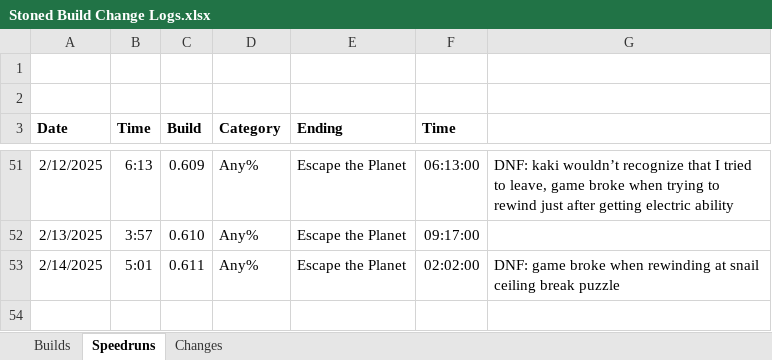
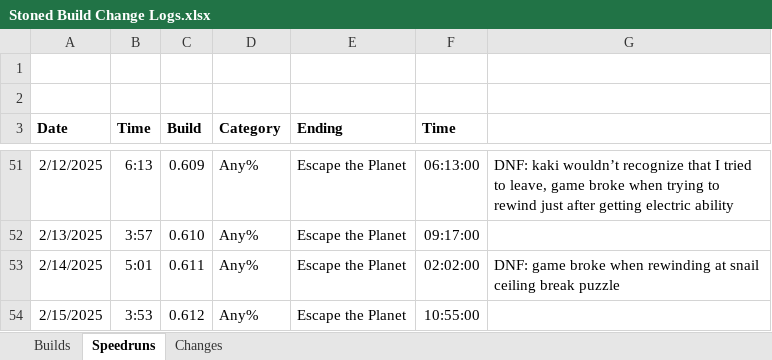
Before and after one commit to shieldgenerator7/Stonicorn, an Excel workbook: Docs/Stoned Build Change Logs.xlsx, sheet Speedruns, drawn as a sheet; only a part is shown, gaps mark what is left out; values as stored, in another font and other column widths than the file's, no borders; the diff names each change by its address in the sheet, - before the commit and + after, or states it on an @@ line.

```diff
--- a/Docs/Stoned Build Change Logs.xlsx (sheet Speedruns)
+++ b/Docs/Stoned Build Change Logs.xlsx (sheet Speedruns)
+row 54: 2/15/2025 | 3:53 | 0.612 | Any% | Escape the Planet | 10:55:00
```
Also changed, not shown: sheet Builds, 2 other files.
